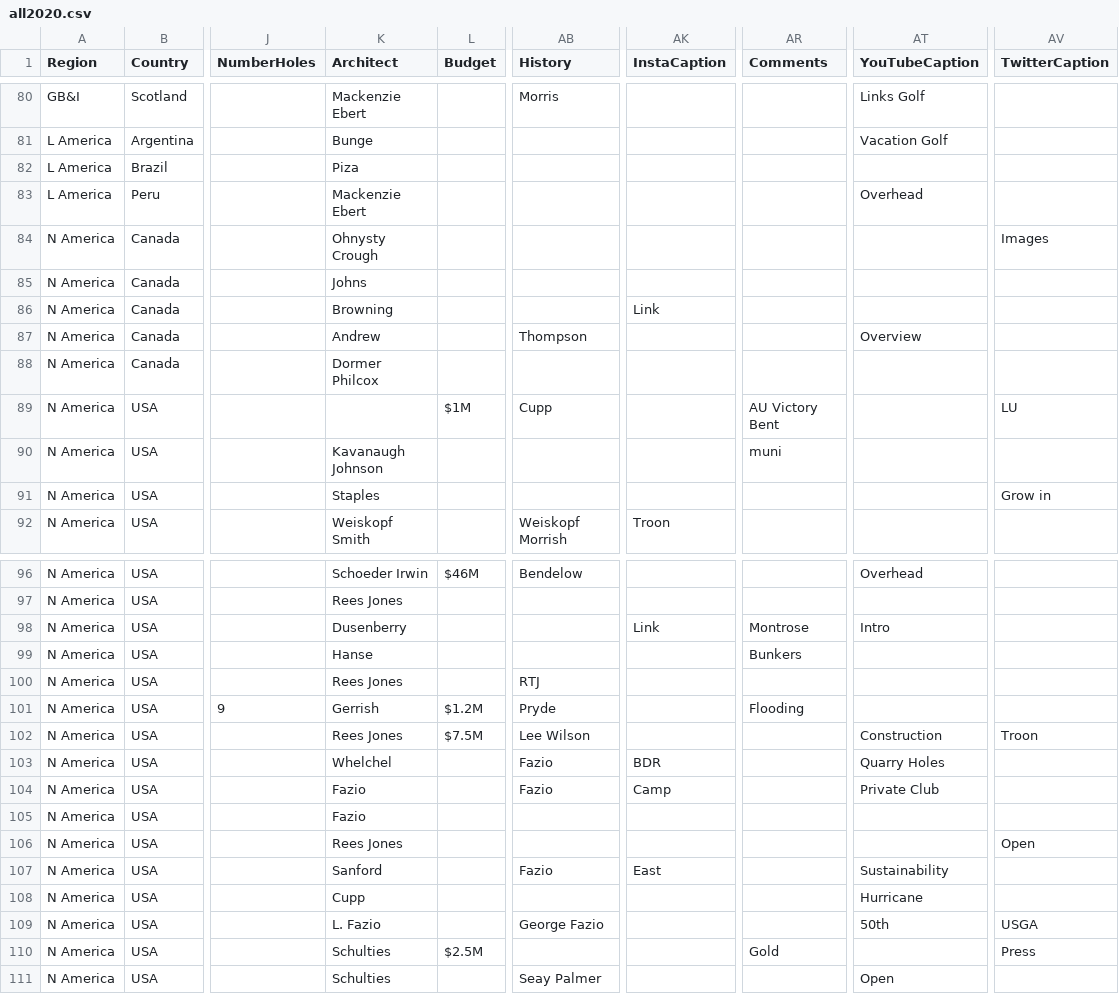
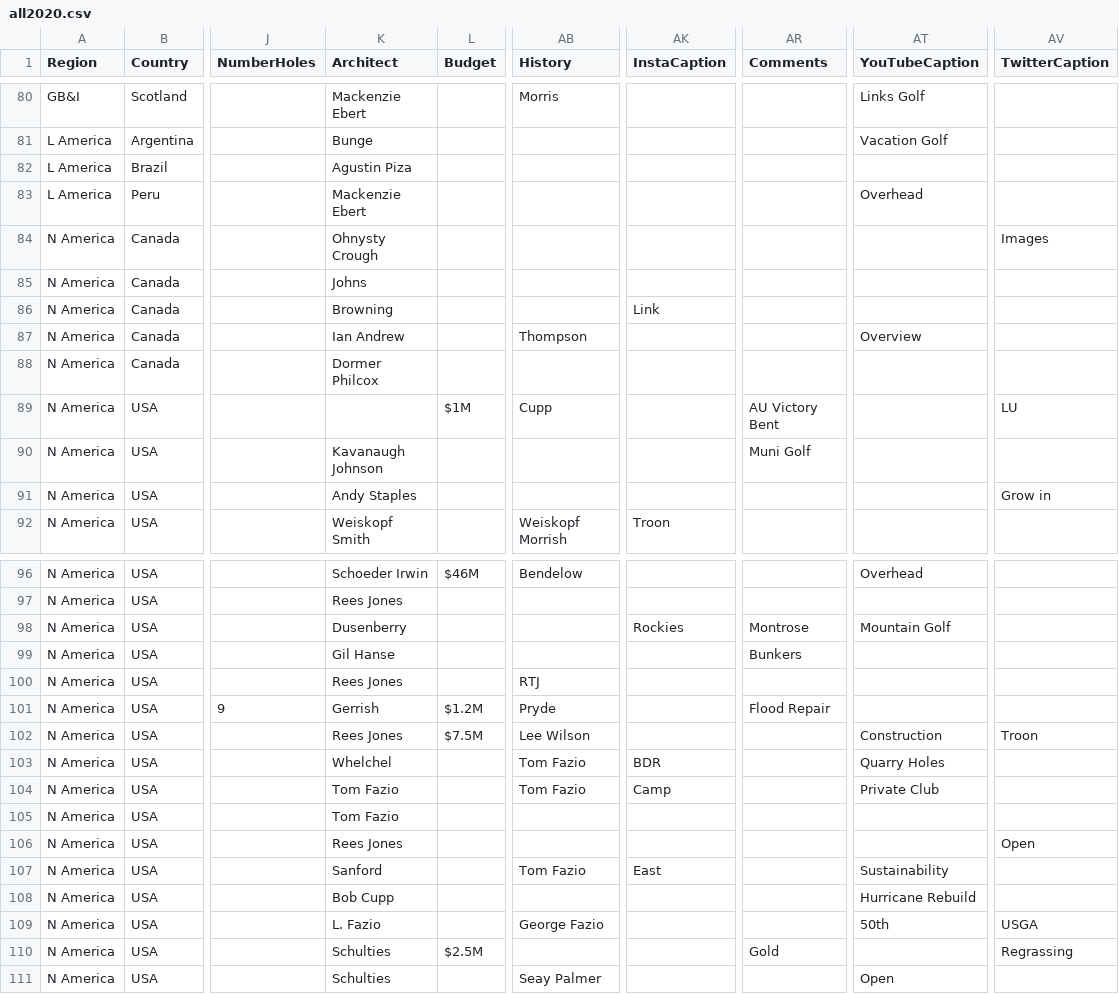
Before and after one commit to stennety/mywebsite, a CSV file: _data/all2020.csv, drawn as a sheet; only a part is shown, gaps mark what is left out; the diff covers the shown part only; the diff names each change by its address in the sheet, - before the commit and + after, or states it on an @@ line.

```diff
--- a/_data/all2020.csv
+++ b/_data/all2020.csv
-K82 (Architect): Piza
+K82 (Architect): Agustin Piza
-K87 (Architect): Andrew
+K87 (Architect): Ian Andrew
-AR90 (Comments): muni
+AR90 (Comments): Muni Golf
-K91 (Architect): Staples
+K91 (Architect): Andy Staples
-AK98 (InstaCaption): Link
+AK98 (InstaCaption): Rockies
-AT98 (YouTubeCaption): Intro
+AT98 (YouTubeCaption): Mountain Golf
-K99 (Architect): Hanse
+K99 (Architect): Gil Hanse
-AR101 (Comments): Flooding
+AR101 (Comments): Flood Repair
-AB103:AB104 (History): Fazio
+AB103:AB104 (History): Tom Fazio
-K104:K105 (Architect): Fazio
+K104:K105 (Architect): Tom Fazio
-AB107 (History): Fazio
+AB107 (History): Tom Fazio
-K108 (Architect): Cupp
+K108 (Architect): Bob Cupp
-AT108 (YouTubeCaption): Hurricane
+AT108 (YouTubeCaption): Hurricane Rebuild
-AV110 (TwitterCaption): Press
+AV110 (TwitterCaption): Regrassing
```
Also changed, not shown: 49 edited cells elsewhere in this file.
